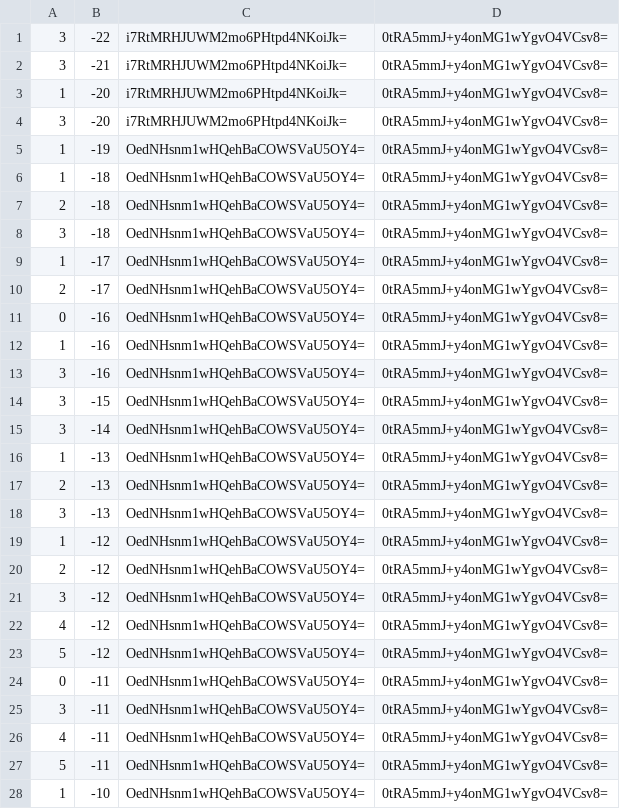
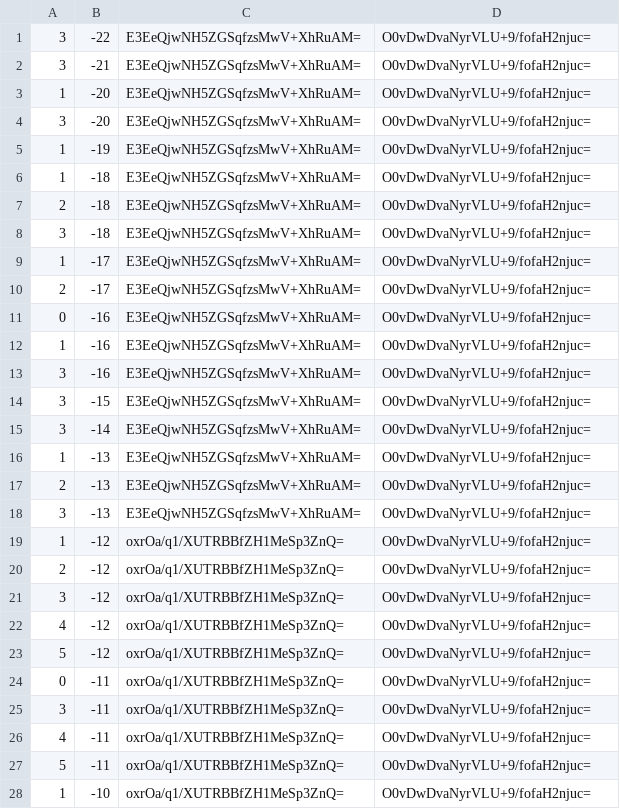
Before and after one commit to counterfitninja/chilled-end, a CSV file: tiles/zoom.-1/metadata/k.0.-1.csv, drawn as a sheet; only a part is shown; the diff covers the shown part only.

```diff
--- a/tiles/zoom.-1/metadata/k.0.-1.csv
+++ b/tiles/zoom.-1/metadata/k.0.-1.csv
@@ -1,28 +1,28 @@
-3,-22,i7RtMRHJUWM2mo6PHtpd4NKoiJk=,0tRA5mmJ+y4onMG1wYgvO4VCsv8=
-3,-21,i7RtMRHJUWM2mo6PHtpd4NKoiJk=,0tRA5mmJ+y4onMG1wYgvO4VCsv8=
-1,-20,i7RtMRHJUWM2mo6PHtpd4NKoiJk=,0tRA5mmJ+y4onMG1wYgvO4VCsv8=
-3,-20,i7RtMRHJUWM2mo6PHtpd4NKoiJk=,0tRA5mmJ+y4onMG1wYgvO4VCsv8=
-1,-19,OedNHsnm1wHQehBaCOWSVaU5OY4=,0tRA5mmJ+y4onMG1wYgvO4VCsv8=
-1,-18,OedNHsnm1wHQehBaCOWSVaU5OY4=,0tRA5mmJ+y4onMG1wYgvO4VCsv8=
-2,-18,OedNHsnm1wHQehBaCOWSVaU5OY4=,0tRA5mmJ+y4onMG1wYgvO4VCsv8=
-3,-18,OedNHsnm1wHQehBaCOWSVaU5OY4=,0tRA5mmJ+y4onMG1wYgvO4VCsv8=
-1,-17,OedNHsnm1wHQehBaCOWSVaU5OY4=,0tRA5mmJ+y4onMG1wYgvO4VCsv8=
-2,-17,OedNHsnm1wHQehBaCOWSVaU5OY4=,0tRA5mmJ+y4onMG1wYgvO4VCsv8=
-0,-16,OedNHsnm1wHQehBaCOWSVaU5OY4=,0tRA5mmJ+y4onMG1wYgvO4VCsv8=
-1,-16,OedNHsnm1wHQehBaCOWSVaU5OY4=,0tRA5mmJ+y4onMG1wYgvO4VCsv8=
-3,-16,OedNHsnm1wHQehBaCOWSVaU5OY4=,0tRA5mmJ+y4onMG1wYgvO4VCsv8=
-3,-15,OedNHsnm1wHQehBaCOWSVaU5OY4=,0tRA5mmJ+y4onMG1wYgvO4VCsv8=
-3,-14,OedNHsnm1wHQehBaCOWSVaU5OY4=,0tRA5mmJ+y4onMG1wYgvO4VCsv8=
-1,-13,OedNHsnm1wHQehBaCOWSVaU5OY4=,0tRA5mmJ+y4onMG1wYgvO4VCsv8=
-2,-13,OedNHsnm1wHQehBaCOWSVaU5OY4=,0tRA5mmJ+y4onMG1wYgvO4VCsv8=
-3,-13,OedNHsnm1wHQehBaCOWSVaU5OY4=,0tRA5mmJ+y4onMG1wYgvO4VCsv8=
-1,-12,OedNHsnm1wHQehBaCOWSVaU5OY4=,0tRA5mmJ+y4onMG1wYgvO4VCsv8=
-2,-12,OedNHsnm1wHQehBaCOWSVaU5OY4=,0tRA5mmJ+y4onMG1wYgvO4VCsv8=
-3,-12,OedNHsnm1wHQehBaCOWSVaU5OY4=,0tRA5mmJ+y4onMG1wYgvO4VCsv8=
-4,-12,OedNHsnm1wHQehBaCOWSVaU5OY4=,0tRA5mmJ+y4onMG1wYgvO4VCsv8=
-5,-12,OedNHsnm1wHQehBaCOWSVaU5OY4=,0tRA5mmJ+y4onMG1wYgvO4VCsv8=
-0,-11,OedNHsnm1wHQehBaCOWSVaU5OY4=,0tRA5mmJ+y4onMG1wYgvO4VCsv8=
-3,-11,OedNHsnm1wHQehBaCOWSVaU5OY4=,0tRA5mmJ+y4onMG1wYgvO4VCsv8=
-4,-11,OedNHsnm1wHQehBaCOWSVaU5OY4=,0tRA5mmJ+y4onMG1wYgvO4VCsv8=
-5,-11,OedNHsnm1wHQehBaCOWSVaU5OY4=,0tRA5mmJ+y4onMG1wYgvO4VCsv8=
-1,-10,OedNHsnm1wHQehBaCOWSVaU5OY4=,0tRA5mmJ+y4onMG1wYgvO4VCsv8=
+3,-22,E3EeQjwNH5ZGSqfzsMwV+XhRuAM=,O0vDwDvaNyrVLU+9/fofaH2njuc=
+3,-21,E3EeQjwNH5ZGSqfzsMwV+XhRuAM=,O0vDwDvaNyrVLU+9/fofaH2njuc=
+1,-20,E3EeQjwNH5ZGSqfzsMwV+XhRuAM=,O0vDwDvaNyrVLU+9/fofaH2njuc=
+3,-20,E3EeQjwNH5ZGSqfzsMwV+XhRuAM=,O0vDwDvaNyrVLU+9/fofaH2njuc=
+1,-19,E3EeQjwNH5ZGSqfzsMwV+XhRuAM=,O0vDwDvaNyrVLU+9/fofaH2njuc=
+1,-18,E3EeQjwNH5ZGSqfzsMwV+XhRuAM=,O0vDwDvaNyrVLU+9/fofaH2njuc=
+2,-18,E3EeQjwNH5ZGSqfzsMwV+XhRuAM=,O0vDwDvaNyrVLU+9/fofaH2njuc=
+3,-18,E3EeQjwNH5ZGSqfzsMwV+XhRuAM=,O0vDwDvaNyrVLU+9/fofaH2njuc=
+1,-17,E3EeQjwNH5ZGSqfzsMwV+XhRuAM=,O0vDwDvaNyrVLU+9/fofaH2njuc=
+2,-17,E3EeQjwNH5ZGSqfzsMwV+XhRuAM=,O0vDwDvaNyrVLU+9/fofaH2njuc=
+0,-16,E3EeQjwNH5ZGSqfzsMwV+XhRuAM=,O0vDwDvaNyrVLU+9/fofaH2njuc=
+1,-16,E3EeQjwNH5ZGSqfzsMwV+XhRuAM=,O0vDwDvaNyrVLU+9/fofaH2njuc=
+3,-16,E3EeQjwNH5ZGSqfzsMwV+XhRuAM=,O0vDwDvaNyrVLU+9/fofaH2njuc=
+3,-15,E3EeQjwNH5ZGSqfzsMwV+XhRuAM=,O0vDwDvaNyrVLU+9/fofaH2njuc=
+3,-14,E3EeQjwNH5ZGSqfzsMwV+XhRuAM=,O0vDwDvaNyrVLU+9/fofaH2njuc=
+1,-13,E3EeQjwNH5ZGSqfzsMwV+XhRuAM=,O0vDwDvaNyrVLU+9/fofaH2njuc=
+2,-13,E3EeQjwNH5ZGSqfzsMwV+XhRuAM=,O0vDwDvaNyrVLU+9/fofaH2njuc=
+3,-13,E3EeQjwNH5ZGSqfzsMwV+XhRuAM=,O0vDwDvaNyrVLU+9/fofaH2njuc=
+1,-12,oxrOa/q1/XUTRBBfZH1MeSp3ZnQ=,O0vDwDvaNyrVLU+9/fofaH2njuc=
+2,-12,oxrOa/q1/XUTRBBfZH1MeSp3ZnQ=,O0vDwDvaNyrVLU+9/fofaH2njuc=
+3,-12,oxrOa/q1/XUTRBBfZH1MeSp3ZnQ=,O0vDwDvaNyrVLU+9/fofaH2njuc=
+4,-12,oxrOa/q1/XUTRBBfZH1MeSp3ZnQ=,O0vDwDvaNyrVLU+9/fofaH2njuc=
+5,-12,oxrOa/q1/XUTRBBfZH1MeSp3ZnQ=,O0vDwDvaNyrVLU+9/fofaH2njuc=
+0,-11,oxrOa/q1/XUTRBBfZH1MeSp3ZnQ=,O0vDwDvaNyrVLU+9/fofaH2njuc=
+3,-11,oxrOa/q1/XUTRBBfZH1MeSp3ZnQ=,O0vDwDvaNyrVLU+9/fofaH2njuc=
+4,-11,oxrOa/q1/XUTRBBfZH1MeSp3ZnQ=,O0vDwDvaNyrVLU+9/fofaH2njuc=
+5,-11,oxrOa/q1/XUTRBBfZH1MeSp3ZnQ=,O0vDwDvaNyrVLU+9/fofaH2njuc=
+1,-10,oxrOa/q1/XUTRBBfZH1MeSp3ZnQ=,O0vDwDvaNyrVLU+9/fofaH2njuc=
```
Also changed, not shown: 144 edited cells elsewhere in this file, tiles/zoom.-1/metadata/k.-1.-1.csv, tiles/zoom.-1/metadata/k.-1.0.csv, 32 other files.
